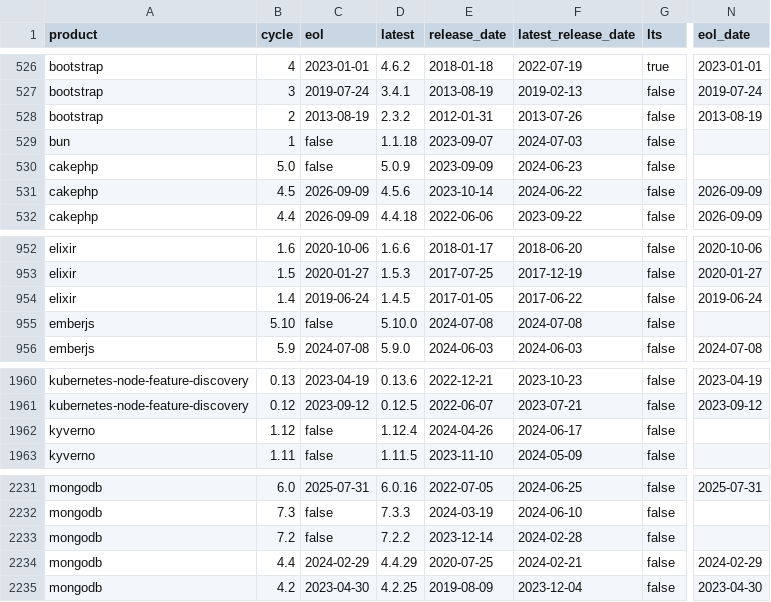
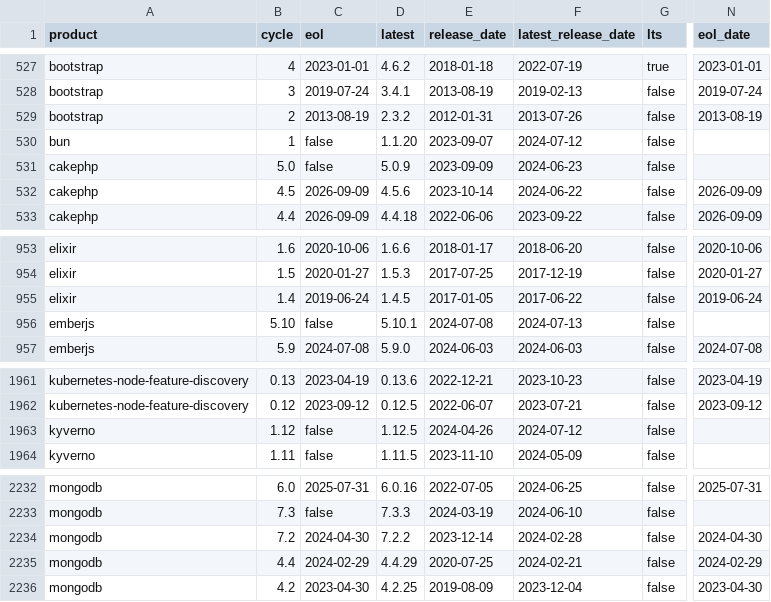
Before and after one commit to adriens/endoflife-date-snapshots, a CSV file: data/details-with-headers.csv, drawn as a sheet; only a part is shown, gaps mark what is left out; addresses are those after the commit; the diff covers the shown part only; the diff names each change by its address in the sheet, - before the commit and + after, or states it on an @@ line.

```diff
--- a/data/details-with-headers.csv
+++ b/data/details-with-headers.csv
-D530 (latest): 1.1.18
+D530 (latest): 1.1.20
-F530 (latest_release_date): 2024-07-03
+F530 (latest_release_date): 2024-07-12
-D956 (latest): 5.10.0
+D956 (latest): 5.10.1
-F956 (latest_release_date): 2024-07-08
+F956 (latest_release_date): 2024-07-13
-D1963 (latest): 1.12.4
+D1963 (latest): 1.12.5
-F1963 (latest_release_date): 2024-06-17
+F1963 (latest_release_date): 2024-07-12
-C2234 (eol): false
+C2234 (eol): 2024-04-30
-N2234 (eol_date): (empty)
+N2234 (eol_date): 2024-04-30
```
Also changed, not shown: 3 added rows, 2 removed rows and 7 edited cells elsewhere in this file.
